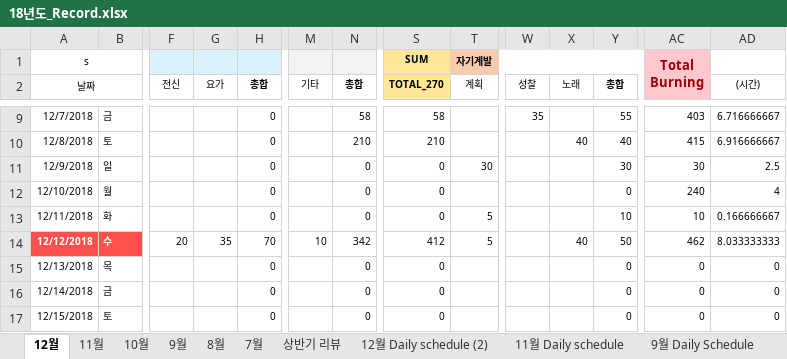
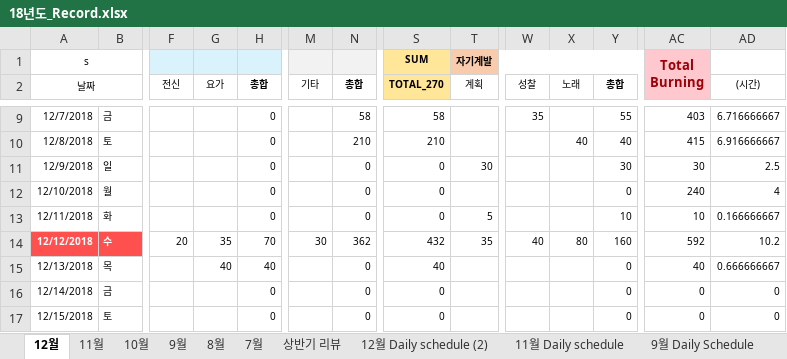
Before and after one commit to Taeu/taeu.github.io, an Excel workbook: record/18년도_Record.xlsx, sheet 12월, drawn as a sheet; only a part is shown, gaps mark what is left out; values as stored, in another font and other column widths than the file's, no borders; the diff covers the shown part only; the diff names each change by its address in the sheet, - before the commit and + after, or states it on an @@ line.

Commit message:
record new

```diff
--- a/record/18년도_Record.xlsx (sheet 12월)
+++ b/record/18년도_Record.xlsx (sheet 12월)
-M14 (기타): 10
+M14 (기타): 30
-N14 (총합): 342
+N14 (총합): 362
-S14 (TOTAL_270): 412
+S14 (TOTAL_270): 432
-T14 (계획): 5
+T14 (계획): 35
-W14 (성찰): (empty)
+W14 (성찰): 40
-X14 (노래): 40
+X14 (노래): 80
-Y14 (총합): 50
+Y14 (총합): 160
-AC14: 462
+AC14: 592
-AD14 ((시간)): 8.033333333
+AD14 ((시간)): 10.2
-G15 (요가): (empty)
+G15 (요가): 40
-H15 (총합): 0
+H15 (총합): 40
-S15 (TOTAL_270): 0
+S15 (TOTAL_270): 40
-AC15: 0
+AC15: 40
-AD15 ((시간)): 0
+AD15 ((시간)): 0.666666667
```
Also changed, not shown: 20 edited cells elsewhere in this sheet.
